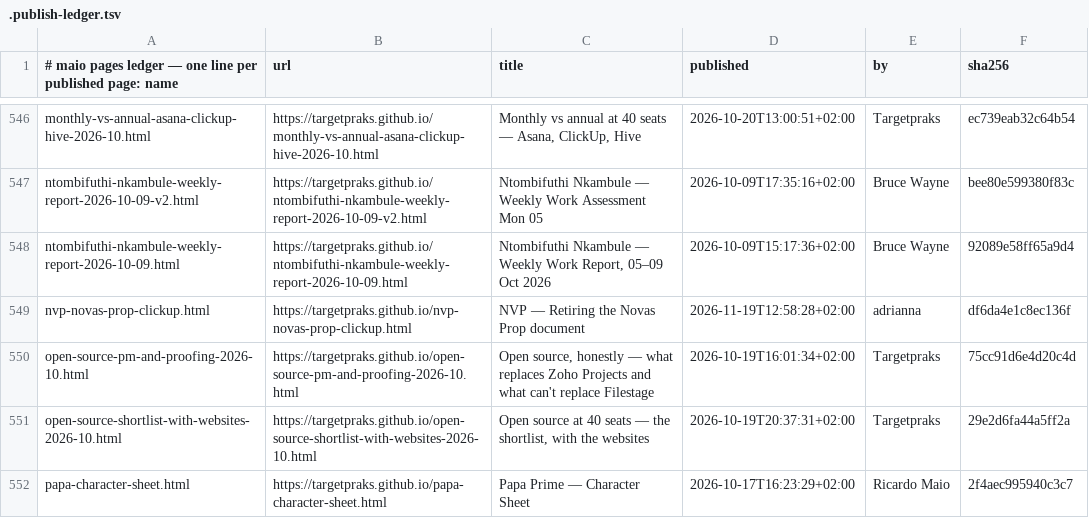
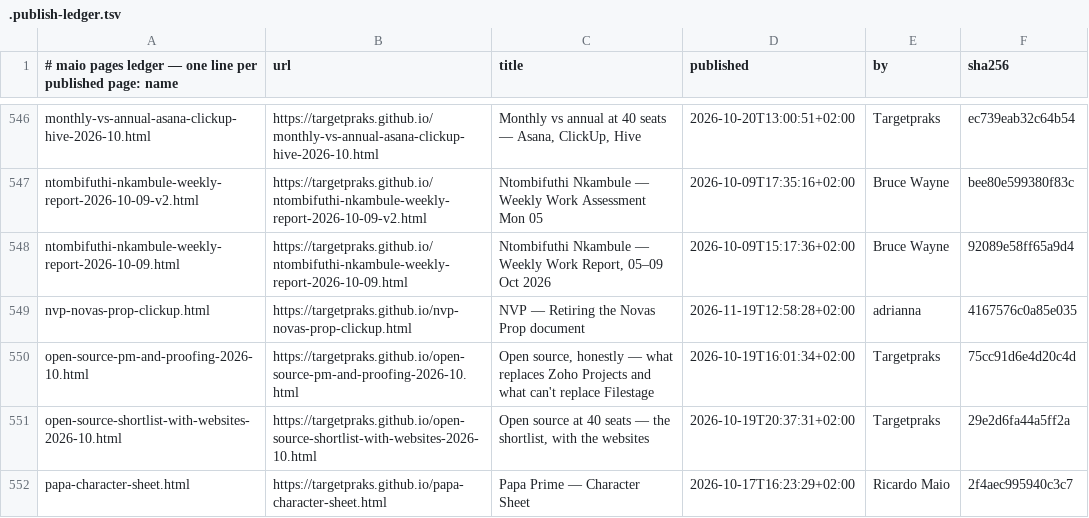
Before and after one commit to targetpraks/targetpraks.github.io, a TSV file: .publish-ledger.tsv, drawn as a sheet; only a part is shown, gaps mark what is left out.

```diff
--- a/.publish-ledger.tsv
+++ b/.publish-ledger.tsv
@@ -548,3 +548,3 @@ ntombifuthi-nkambule-weekly-report-2026-10-09-v2.html	https://targetpraks.github
 ntombifuthi-nkambule-weekly-report-2026-10-09.html	https://targetpraks.github.io/ntombifuthi-nkambule-weekly-report-2026-10-09.html	Ntombifuthi Nkambule — Weekly Work Report, 05–09 Oct 2026	2026-10-09T15:17:36+02:00	Bruce Wayne	92089e58ff65a9d4
-nvp-novas-prop-clickup.html	https://targetpraks.github.io/nvp-novas-prop-clickup.html	NVP — Retiring the Novas Prop document	2026-11-19T12:58:28+02:00	adrianna	df6da4e1c8ec136f
+nvp-novas-prop-clickup.html	https://targetpraks.github.io/nvp-novas-prop-clickup.html	NVP — Retiring the Novas Prop document	2026-11-19T12:58:28+02:00	adrianna	4167576c0a85e035
 open-source-pm-and-proofing-2026-10.html	https://targetpraks.github.io/open-source-pm-and-proofing-2026-10.html	Open source, honestly — what replaces Zoho Projects and what can't replace Filestage	2026-10-19T16:01:34+02:00	Targetpraks	75cc91d6e4d20c4d
```
Also changed, not shown: 1 other file.
